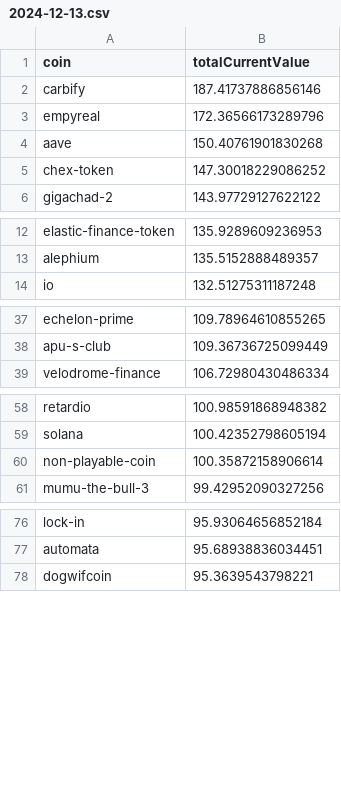
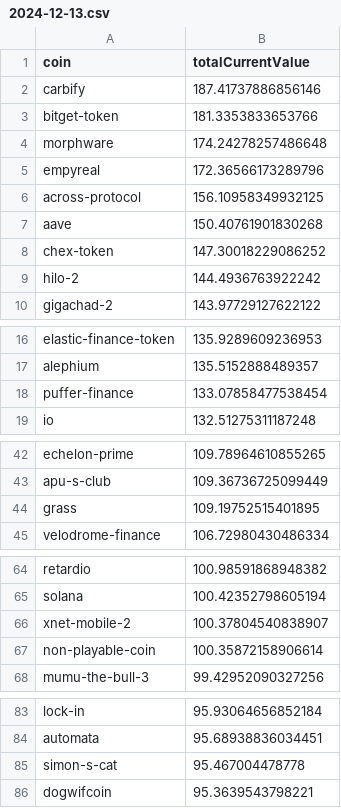
Before and after one commit to 0xmountaintop/coin-strength, a CSV file: results/2024/12/2024-12-13.csv, drawn as a sheet; only a part is shown, gaps mark what is left out; the diff covers the shown part only; the diff names each change by its address in the sheet, - before the commit and + after, or states it on an @@ line.

Commit message:
update for 2024-12-13 (#149)
Co-authored-by: 0xmountaintop <0xmountaintop@users.noreply.github.com>

```diff
--- a/results/2024/12/2024-12-13.csv
+++ b/results/2024/12/2024-12-13.csv
+row 3: bitget-token | 181.3353833653766
+row 4: morphware | 174.24278257486648
+row 6: across-protocol | 156.10958349932125
+row 9: hilo-2 | 144.4936763922242
+row 18: puffer-finance | 133.07858477538454
+row 44: grass | 109.19752515401895
+row 66: xnet-mobile-2 | 100.37804540838907
+row 85: simon-s-cat | 95.467004478778
```
Also changed, not shown: 2 added rows elsewhere in this file.
